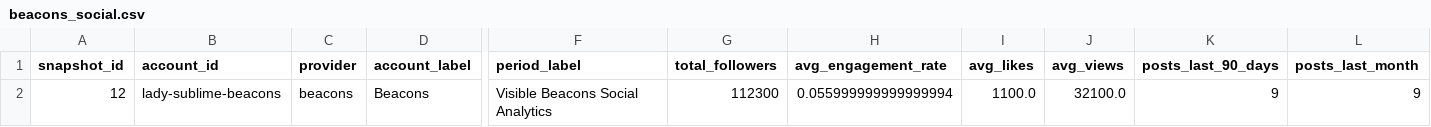
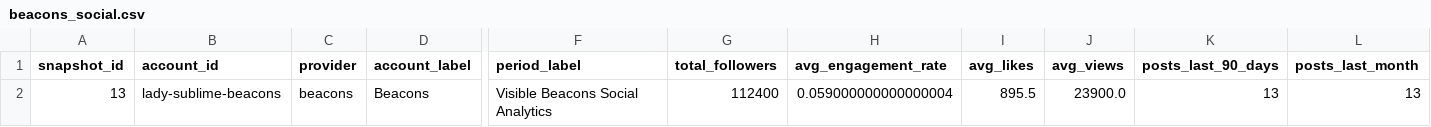
Before and after one commit to Trippaeon3/sublime-social-tracker-site, a CSV file: dashboard/data/beacons_social.csv, drawn as a sheet; only a part is shown, gaps mark what is left out; removed rows and columns are numbered as before the commit, all else as after; rows hold the shown columns only; the diff names each change by its address in the sheet, - before the commit and + after, or states it on an @@ line.

```diff
--- a/dashboard/data/beacons_social.csv
+++ b/dashboard/data/beacons_social.csv
-row 2: 12 | lady-sublime-beacons | beacons | Beacons | Visible Beacons Social Analytics | 112300 | 0.055999999999999994 | 1100.0 | 32100.0 | 9 | 9
+row 2: 13 | lady-sublime-beacons | beacons | Beacons | Visible Beacons Social Analytics | 112400 | 0.059000000000000004 | 895.5 | 23900.0 | 13 | 13
```
Also changed, not shown: dashboard/data/ahrefs_web_history.csv, dashboard/data/beacons_social_history.csv, 13 other files.
